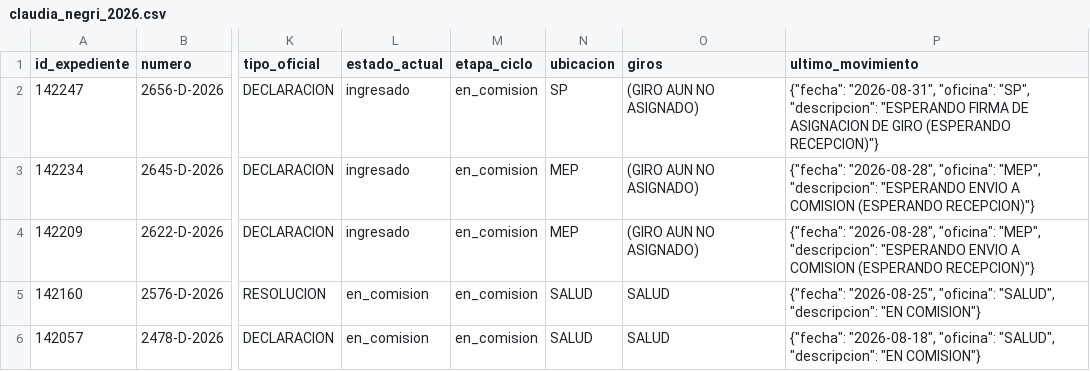
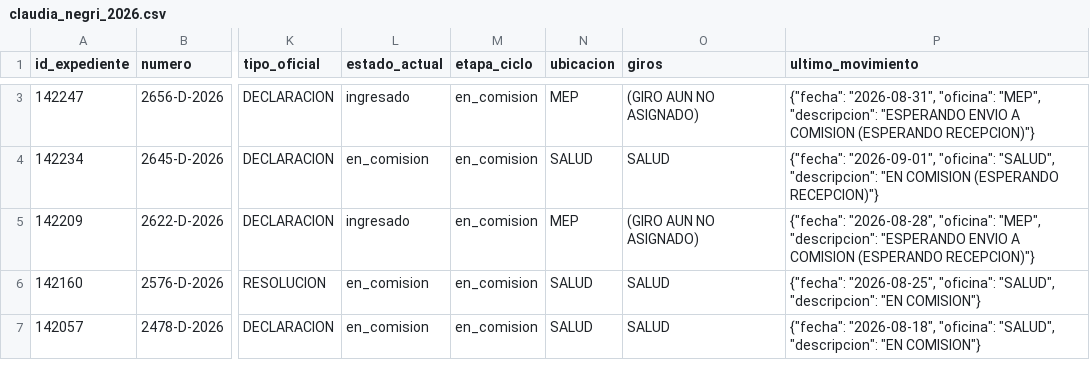
Before and after one commit to cepoes100b/CEPOES, a CSV file: auditorias/claudia_negri_2026.csv, drawn as a sheet; only a part is shown, gaps mark what is left out; addresses are those after the commit; the diff covers the shown part only; the diff names each change by its address in the sheet, - before the commit and + after, or states it on an @@ line.

```diff
--- a/auditorias/claudia_negri_2026.csv
+++ b/auditorias/claudia_negri_2026.csv
-N3 (ubicacion): SP
+N3 (ubicacion): MEP
-P3 (ultimo_movimiento): …"2026-08-31", "oficina": "SP", "descripcion": "ESPERANDO FIRMA DE ASIGNACION DE GIRO (ESPERANDO RECEPCION)"}
+P3 (ultimo_movimiento): …"2026-08-31", "oficina": "MEP", "descripcion": "ESPERANDO ENVIO A COMISION (ESPERANDO RECEPCION)"}
-L4 (estado_actual): ingresado
+L4 (estado_actual): en_comision
-N4 (ubicacion): MEP
+N4 (ubicacion): SALUD
-O4 (giros): (GIRO AUN NO ASIGNADO)
+O4 (giros): SALUD
-P4 (ultimo_movimiento): {"fecha": "2026-08-28", "oficina": "MEP", "descripcion": "ESPERANDO ENVIO A COMISION (ESPERANDO…
+P4 (ultimo_movimiento): {"fecha": "2026-09-01", "oficina": "SALUD", "descripcion": "EN COMISION (ESPERANDO…
```
Also changed, not shown: 1 added row elsewhere in this file, 5 other files.
